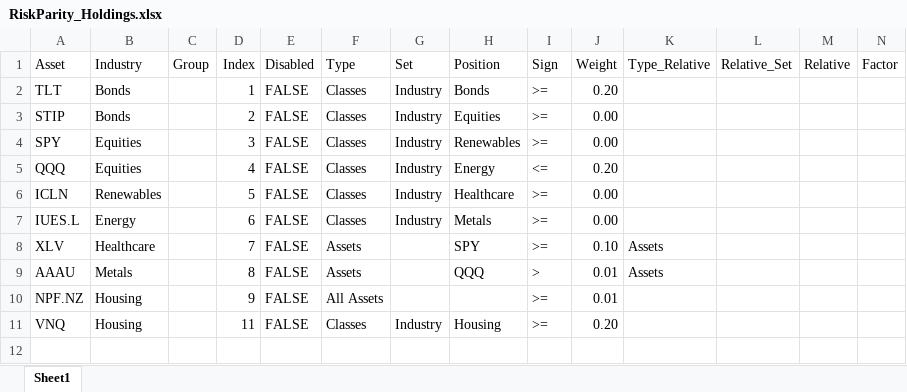
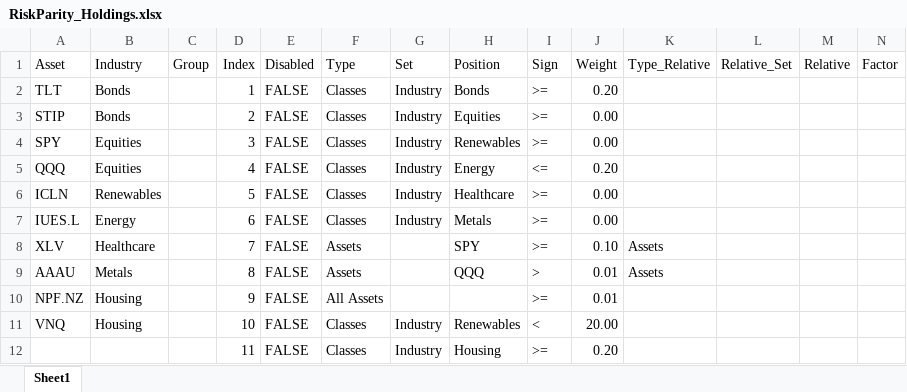
Before and after one commit to webclinic017/RiskParity, an Excel workbook: RiskParity_Holdings.xlsx, sheet Sheet1, drawn as a sheet; values as stored, in another font and other column widths than the file's, no borders; the diff names each change by its address in the sheet, - before the commit and + after, or states it on an @@ line.

Commit message:
Renewables class

```diff
--- a/RiskParity_Holdings.xlsx (sheet Sheet1)
+++ b/RiskParity_Holdings.xlsx (sheet Sheet1)
-D11 (Index): 11
+D11 (Index): 10
-H11 (Position): Housing
+H11 (Position): Renewables
-I11 (Sign): >=
+I11 (Sign): <
-J11 (Weight): 0.20
+J11 (Weight): 20.00
+row 12:  |  |  | 11 | FALSE | Classes | Industry | Housing | >= | 0.20
```
